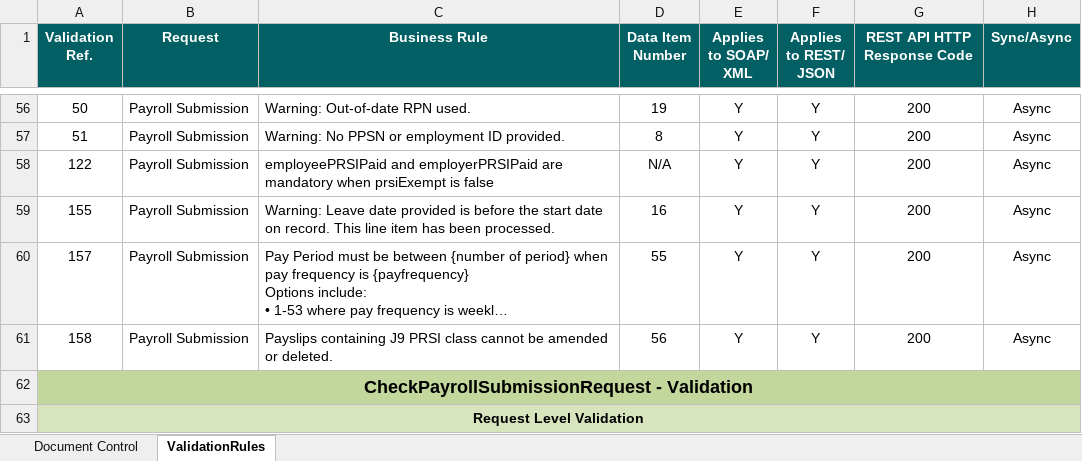
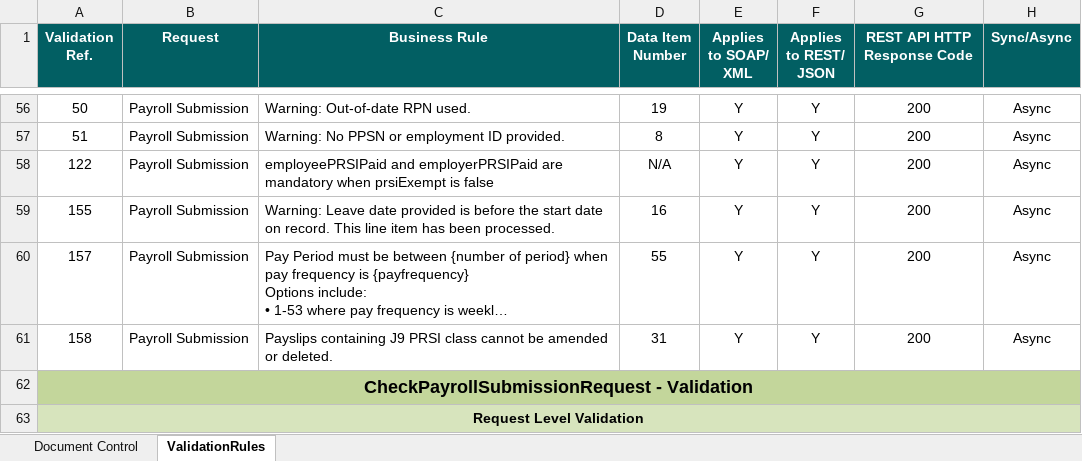
Before and after one commit to revtestaccount/paye-employers-documentation, an Excel workbook: PIT4/validation-rules/Employer_Submission_RPN_Validation_Rules.xlsx, sheet ValidationRules, drawn as a sheet; only a part is shown, gaps mark what is left out; long unchanged cells end in …; values as stored, in another font and other column widths than the file's, no borders; the diff names each change by its address in the sheet, - before the commit and + after, or states it on an @@ line.

Commit message:
validation rules

```diff
--- a/PIT4/validation-rules/Employer_Submission_RPN_Validation_Rules.xlsx (sheet ValidationRules)
+++ b/PIT4/validation-rules/Employer_Submission_RPN_Validation_Rules.xlsx (sheet ValidationRules)
-D61 (Data Item Number): 56
+D61 (Data Item Number): 31
```
